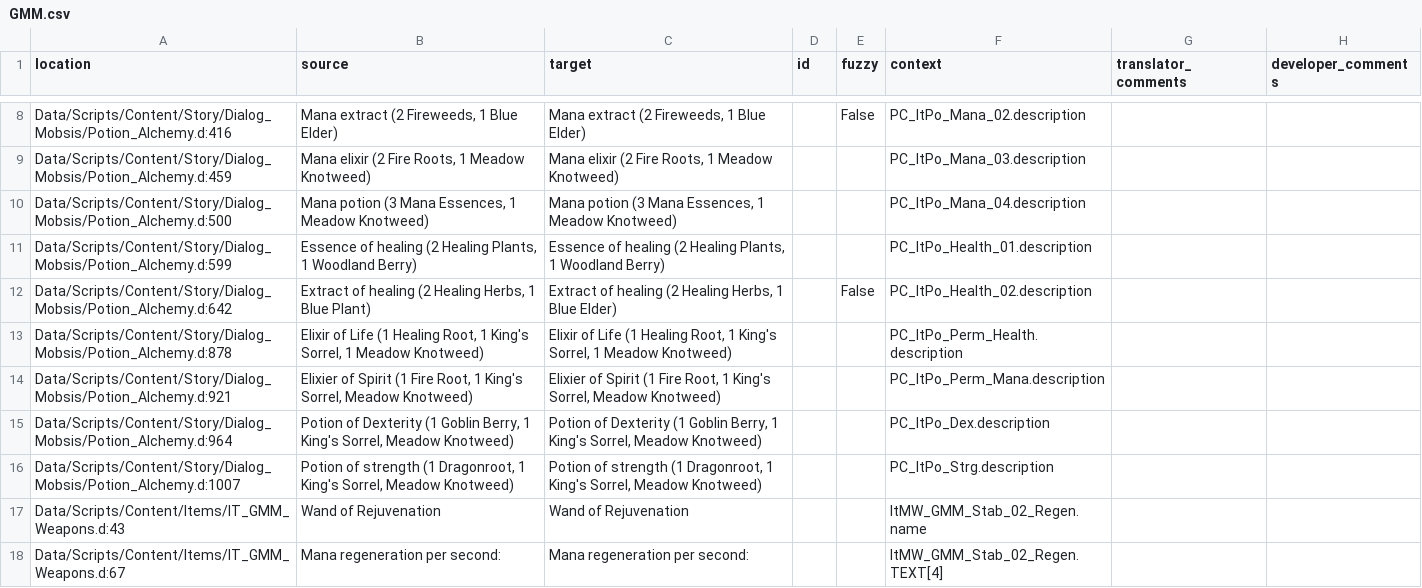
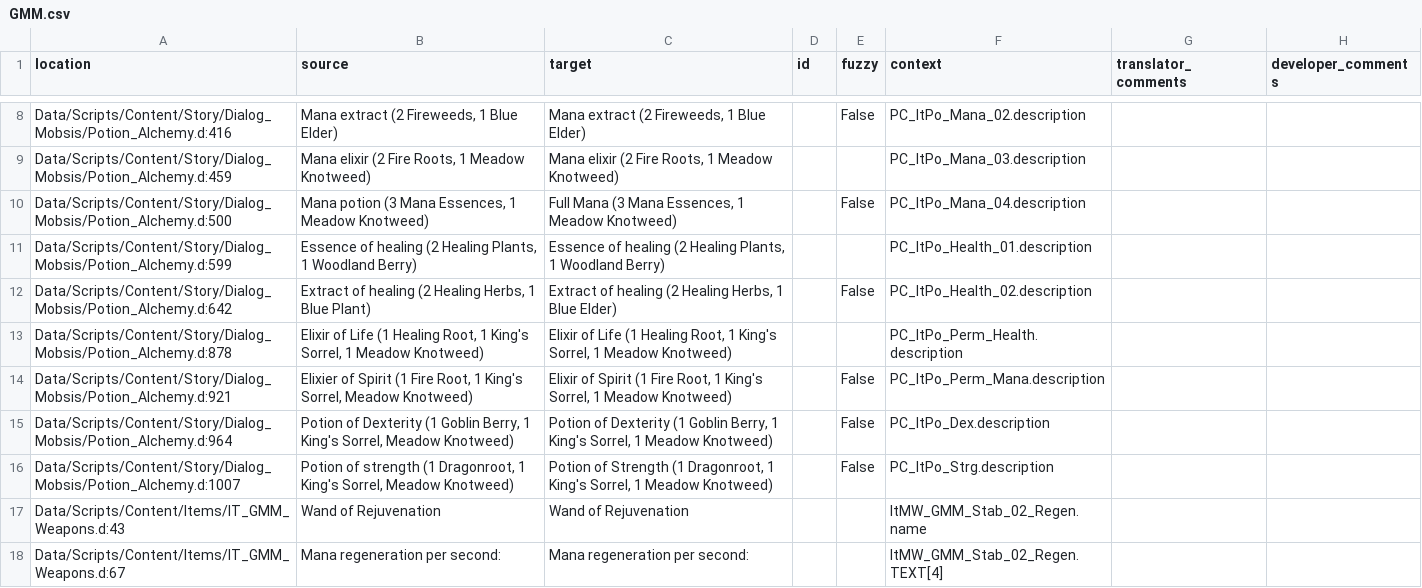
Before and after one commit to auronen/Generous-Magic-Mod_, a CSV file: .translations/en/GMM.csv, drawn as a sheet; only a part is shown, gaps mark what is left out.

Commit message:
Translated using Weblate (English)
Currently translated at 100.0% (36 of 36 strings)

Translation: Generous magic mod/Main module
Translate-URL: http://weblate.cokoliv.eu/projects/generous-magic-mod/main-module/en/

```diff
--- a/.translations/en/GMM.csv
+++ b/.translations/en/GMM.csv
@@ -9,3 +9,3 @@
 "Data/Scripts/Content/Story/Dialog_Mobsis/Potion_Alchemy.d:459","Mana elixir (2 Fire Roots, 1 Meadow Knotweed)","Mana elixir (2 Fire Roots, 1 Meadow Knotweed)","","","PC_ItPo_Mana_03.description","",""
-"Data/Scripts/Content/Story/Dialog_Mobsis/Potion_Alchemy.d:500","Mana potion (3 Mana Essences, 1 Meadow Knotweed)","Mana potion (3 Mana Essences, 1 Meadow Knotweed)","","","PC_ItPo_Mana_04.description","",""
+"Data/Scripts/Content/Story/Dialog_Mobsis/Potion_Alchemy.d:500","Mana potion (3 Mana Essences, 1 Meadow Knotweed)","Full Mana (3 Mana Essences, 1 Meadow Knotweed)","","False","PC_ItPo_Mana_04.description","",""
 "Data/Scripts/Content/Story/Dialog_Mobsis/Potion_Alchemy.d:599","Essence of healing (2 Healing Plants, 1 Woodland Berry)","Essence of healing (2 Healing Plants, 1 Woodland Berry)","","","PC_ItPo_Health_01.description","",""
@@ -13,5 +13,5 @@
 "Data/Scripts/Content/Story/Dialog_Mobsis/Potion_Alchemy.d:878","Elixir of Life (1 Healing Root, 1 King's Sorrel, 1 Meadow Knotweed)","Elixir of Life (1 Healing Root, 1 King's Sorrel, 1 Meadow Knotweed)","","","PC_ItPo_Perm_Health.description","",""
-"Data/Scripts/Content/Story/Dialog_Mobsis/Potion_Alchemy.d:921","Elixier of Spirit (1 Fire Root, 1 King's Sorrel, Meadow Knotweed)","Elixier of Spirit (1 Fire Root, 1 King's Sorrel, Meadow Knotweed)","","","PC_ItPo_Perm_Mana.description","",""
-"Data/Scripts/Content/Story/Dialog_Mobsis/Potion_Alchemy.d:964","Potion of Dexterity (1 Goblin Berry, 1 King's Sorrel, Meadow Knotweed)","Potion of Dexterity (1 Goblin Berry, 1 King's Sorrel, Meadow Knotweed)","","","PC_ItPo_Dex.description","",""
-"Data/Scripts/Content/Story/Dialog_Mobsis/Potion_Alchemy.d:1007","Potion of strength (1 Dragonroot, 1 King's Sorrel, Meadow Knotweed)","Potion of strength (1 Dragonroot, 1 King's Sorrel, Meadow Knotweed)","","","PC_ItPo_Strg.description","",""
+"Data/Scripts/Content/Story/Dialog_Mobsis/Potion_Alchemy.d:921","Elixier of Spirit (1 Fire Root, 1 King's Sorrel, Meadow Knotweed)","Elixir of Spirit (1 Fire Root, 1 King's Sorrel, 1 Meadow Knotweed)","","False","PC_ItPo_Perm_Mana.description","",""
+"Data/Scripts/Content/Story/Dialog_Mobsis/Potion_Alchemy.d:964","Potion of Dexterity (1 Goblin Berry, 1 King's Sorrel, Meadow Knotweed)","Potion of Dexterity (1 Goblin Berry, 1 King's Sorrel, 1 Meadow Knotweed)","","False","PC_ItPo_Dex.description","",""
+"Data/Scripts/Content/Story/Dialog_Mobsis/Potion_Alchemy.d:1007","Potion of strength (1 Dragonroot, 1 King's Sorrel, Meadow Knotweed)","Potion of Strength (1 Dragonroot, 1 King's Sorrel, 1 Meadow Knotweed)","","False","PC_ItPo_Strg.description","",""
 "Data/Scripts/Content/Items/IT_GMM_Weapons.d:43","Wand of Rejuvenation","Wand of Rejuvenation","","","ItMW_GMM_Stab_02_Regen.name","",""
```
